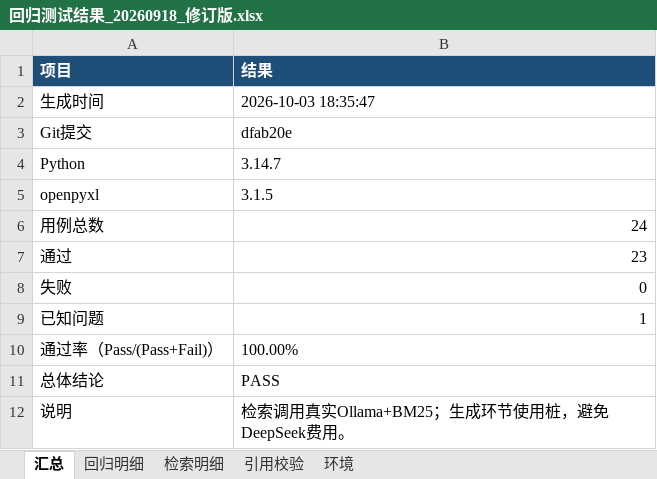
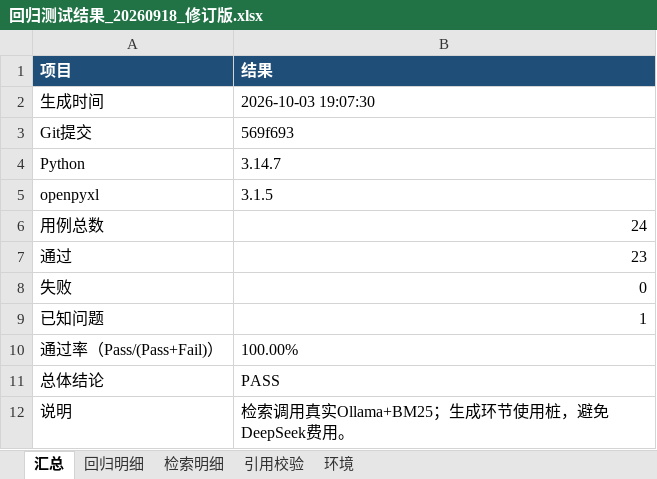
Before and after one commit to tyx76/transformer-dga-diagnosis, an Excel workbook: docs/exam_proof/回归测试结果_20260918_修订版.xlsx, sheet 汇总, drawn as a sheet; values as stored, in another font and other column widths than the file's, no borders; the diff names each change by its address in the sheet, - before the commit and + after, or states it on an @@ line.

```diff
--- a/docs/exam_proof/回归测试结果_20260918_修订版.xlsx (sheet 汇总)
+++ b/docs/exam_proof/回归测试结果_20260918_修订版.xlsx (sheet 汇总)
-B2 (结果): 2026-10-03 18:35:47
+B2 (结果): 2026-10-03 19:07:30
-B3 (结果): dfab20e
+B3 (结果): 569f693
```
Also changed, not shown: sheet 回归明细, sheet 检索明细, 4 other files.
